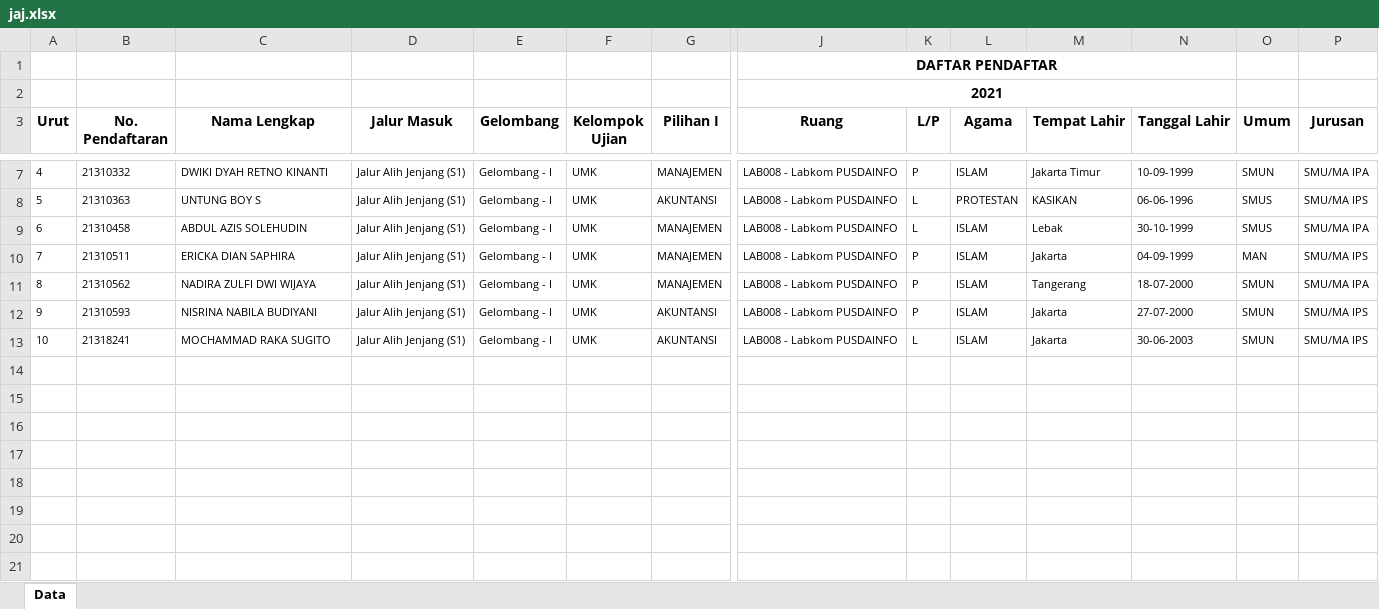
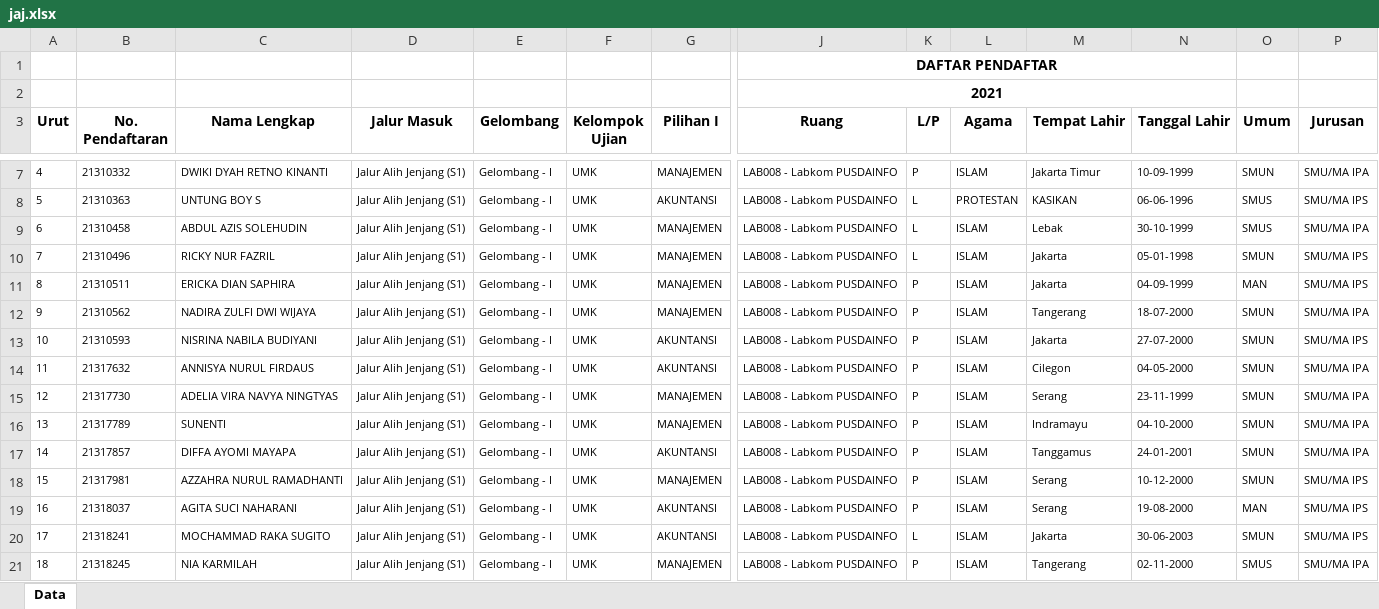
Before and after one commit to tirtareg/21umm, an Excel workbook: docs/jaj.xlsx, sheet Data, drawn as a sheet; only a part is shown, gaps mark what is left out; values as stored, in another font and other column widths than the file's, no borders; addresses are those after the commit; rows hold the shown columns only; the diff names each change by its address in the sheet, - before the commit and + after, or states it on an @@ line.

```diff
--- a/docs/jaj.xlsx (sheet Data)
+++ b/docs/jaj.xlsx (sheet Data)
+row 10: 7 | 21310496 | RICKY NUR FAZRIL | Jalur Alih Jenjang (S1) | Gelombang - I | UMK | MANAJEMEN | LAB008 - Labkom PUSDAINFO | L | ISLAM | Jakarta | 05-01-1998 | SMUN | SMU/MA IPS
@@ column A (Urut) renumbered between rows 11 and 20 @@
+row 14: 11 | 21317632 | ANNISYA NURUL FIRDAUS | Jalur Alih Jenjang (S1) | Gelombang - I | UMK | AKUNTANSI | LAB008 - Labkom PUSDAINFO | P | ISLAM | Cilegon | 04-05-2000 | SMUN | SMU/MA IPA
+row 15: 12 | 21317730 | ADELIA VIRA NAVYA NINGTYAS | Jalur Alih Jenjang (S1) | Gelombang - I | UMK | MANAJEMEN | LAB008 - Labkom PUSDAINFO | P | ISLAM | Serang | 23-11-1999 | SMUN | SMU/MA IPA
+row 16: 13 | 21317789 | SUNENTI | Jalur Alih Jenjang (S1) | Gelombang - I | UMK | MANAJEMEN | LAB008 - Labkom PUSDAINFO | P | ISLAM | Indramayu | 04-10-2000 | SMUN | SMU/MA IPA
+row 17: 14 | 21317857 | DIFFA AYOMI MAYAPA | Jalur Alih Jenjang (S1) | Gelombang - I | UMK | AKUNTANSI | LAB008 - Labkom PUSDAINFO | P | ISLAM | Tanggamus | 24-01-2001 | SMUN | SMU/MA IPA
+row 18: 15 | 21317981 | AZZAHRA NURUL RAMADHANTI | Jalur Alih Jenjang (S1) | Gelombang - I | UMK | MANAJEMEN | LAB008 - Labkom PUSDAINFO | P | ISLAM | Serang | 10-12-2000 | SMUN | SMU/MA IPS
+row 19: 16 | 21318037 | AGITA SUCI NAHARANI | Jalur Alih Jenjang (S1) | Gelombang - I | UMK | AKUNTANSI | LAB008 - Labkom PUSDAINFO | P | ISLAM | Serang | 19-08-2000 | MAN | SMU/MA IPS
+row 21: 18 | 21318245 | NIA KARMILAH | Jalur Alih Jenjang (S1) | Gelombang - I | UMK | MANAJEMEN | LAB008 - Labkom PUSDAINFO | P | ISLAM | Tangerang | 02-11-2000 | SMUS | SMU/MA IPA
```
Also changed, not shown: docs/umm.xlsx, jaj.xlsx, 7 other files.
